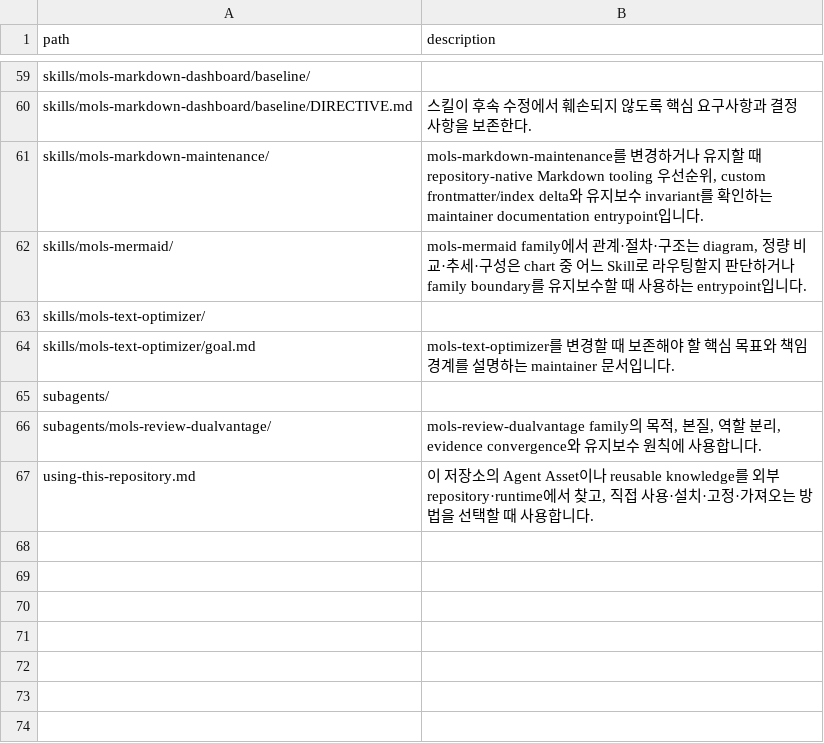
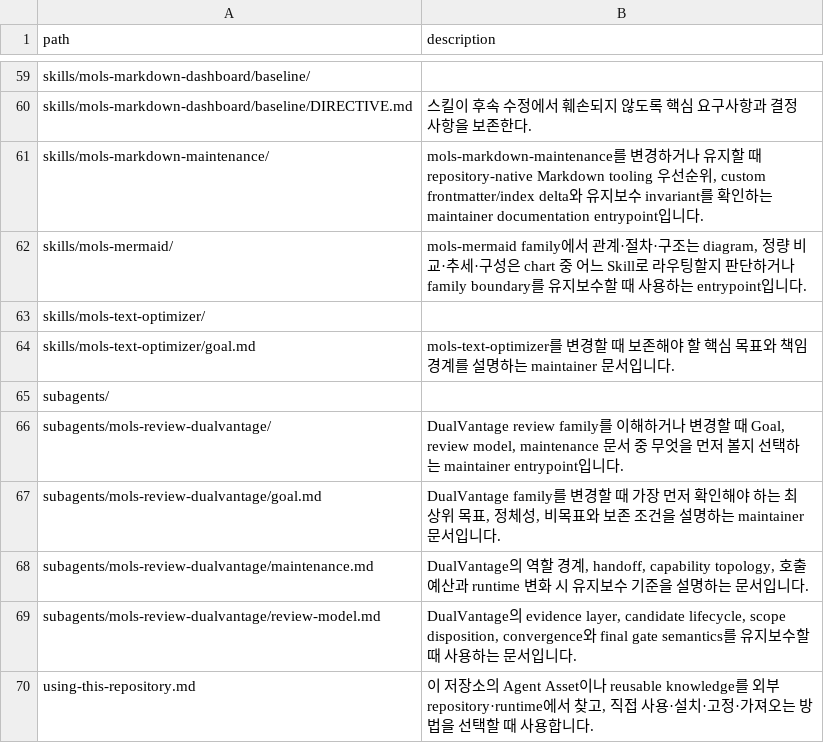
Before and after one commit to mols3131d/mols-agent-assets, a TSV file: docs/INDEX.tsv, drawn as a sheet; only a part is shown, gaps mark what is left out.

Commit message:
docs(review): dualvantage 문서 인덱스 동기화

```diff
--- a/docs/INDEX.tsv
+++ b/docs/INDEX.tsv
@@ -65,3 +65,6 @@ skills/mols-text-optimizer/goal.md	mols-text-optimizer를 변경할 때 보존
 subagents/	
-subagents/mols-review-dualvantage/	mols-review-dualvantage family의 목적, 본질, 역할 분리, evidence convergence와 유지보수 원칙에 사용합니다.
+subagents/mols-review-dualvantage/	DualVantage review family를 이해하거나 변경할 때 Goal, review model, maintenance 문서 중 무엇을 먼저 볼지 선택하는 maintainer entrypoint입니다.
+subagents/mols-review-dualvantage/goal.md	DualVantage family를 변경할 때 가장 먼저 확인해야 하는 최상위 목표, 정체성, 비목표와 보존 조건을 설명하는 maintainer 문서입니다.
+subagents/mols-review-dualvantage/maintenance.md	DualVantage의 역할 경계, handoff, capability topology, 호출 예산과 runtime 변화 시 유지보수 기준을 설명하는 문서입니다.
+subagents/mols-review-dualvantage/review-model.md	DualVantage의 evidence layer, candidate lifecycle, scope disposition, convergence와 final gate semantics를 유지보수할 때 사용하는 문서입니다.
 using-this-repository.md	이 저장소의 Agent Asset이나 reusable knowledge를 외부 repository·runtime에서 찾고, 직접 사용·설치·고정·가져오는 방법을 선택할 때 사용합니다.
```
